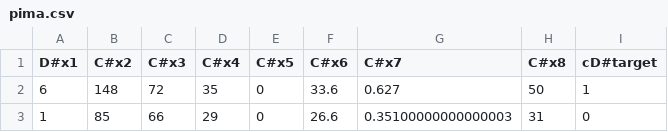
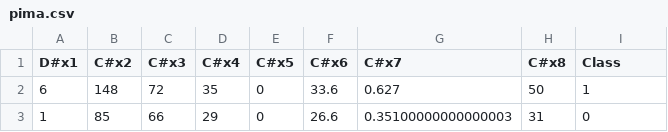
Before and after one commit to cacajr/decision_set_models, a CSV file: databases/pima.csv, drawn as a sheet; only a part is shown.

```diff
--- a/databases/pima.csv
+++ b/databases/pima.csv
@@ -1,2 +1,2 @@
-D#x1,C#x2,C#x3,C#x4,C#x5,C#x6,C#x7,C#x8,cD#target
+D#x1,C#x2,C#x3,C#x4,C#x5,C#x6,C#x7,C#x8,Class
 6,148,72,35,0,33.6,0.627,50,1
```
Also changed, not shown: 6 other files.
